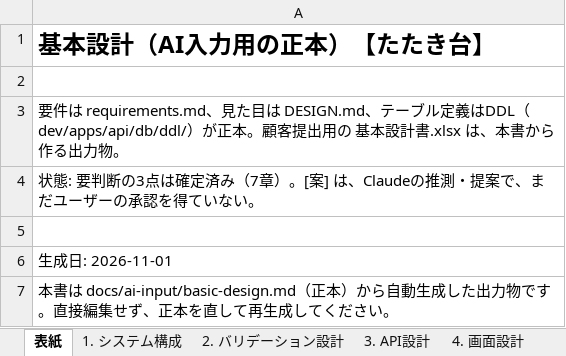
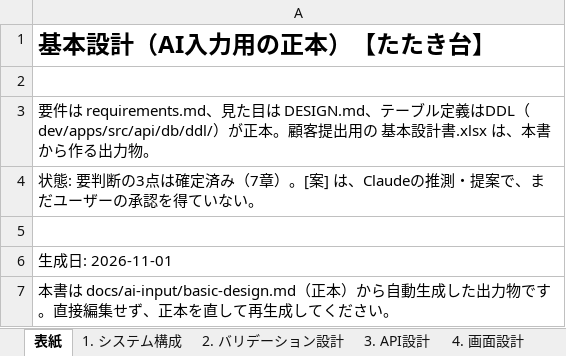
Before and after one commit to kakifly/ade-test, an Excel workbook: docs/deliverables/基本設計書.xlsx, sheet 表紙, drawn as a sheet; values as stored, in another font and other column widths than the file's, no borders; the diff names each change by its address in the sheet, - before the commit and + after, or states it on an @@ line.

```diff
--- a/docs/deliverables/基本設計書.xlsx (sheet 表紙)
+++ b/docs/deliverables/基本設計書.xlsx (sheet 表紙)
-A3: …義はDDL（dev/apps/api/db/ddl/）が正本…
+A3: …義はDDL（dev/apps/src/api/db/ddl/）が正本…
```
Also changed, not shown: sheet 1. システム構成, sheet 7. 決定事項（2026-11-01 ユーザー確定）, sheet 5. 処理の取り決め, sheet 2. バリデーション設計, 9 other files.
